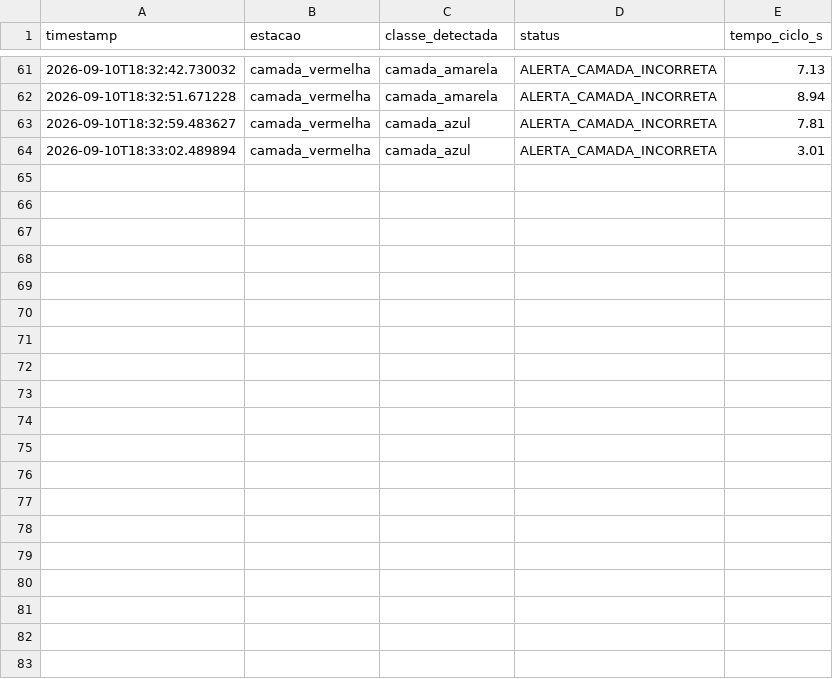
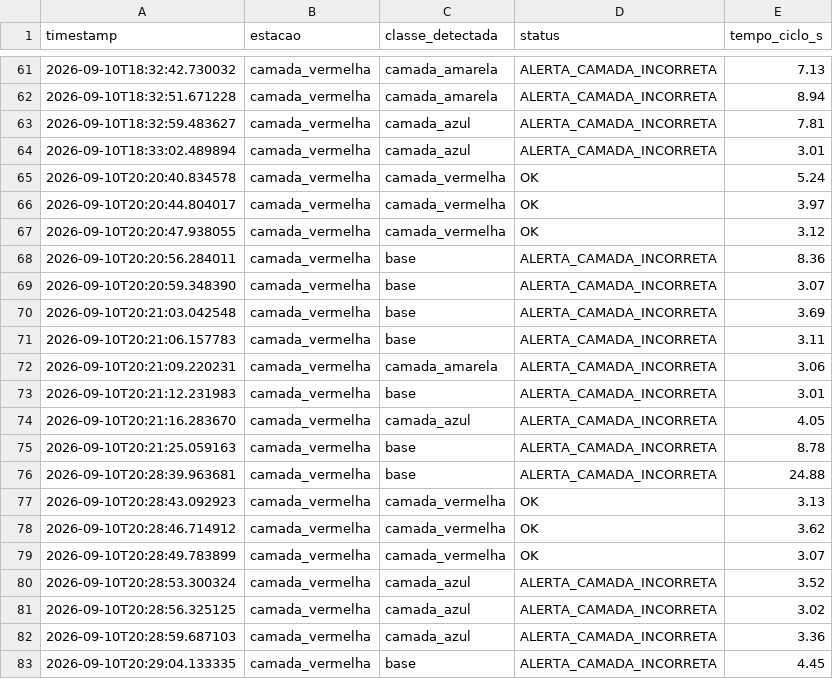
Before and after one commit to kodetechx/renault-lean-lab, a CSV file: Programa/eventos.csv, drawn as a sheet; only a part is shown, gaps mark what is left out; the diff names each change by its address in the sheet, - before the commit and + after, or states it on an @@ line.

```diff
--- a/Programa/eventos.csv
+++ b/Programa/eventos.csv
+row 65: 2026-09-10T20:20:40.834578 | camada_vermelha | camada_vermelha | OK | 5.24
+row 66: 2026-09-10T20:20:44.804017 | camada_vermelha | camada_vermelha | OK | 3.97
+row 67: 2026-09-10T20:20:47.938055 | camada_vermelha | camada_vermelha | OK | 3.12
+row 68: 2026-09-10T20:20:56.284011 | camada_vermelha | base | ALERTA_CAMADA_INCORRETA | 8.36
+row 69: 2026-09-10T20:20:59.348390 | camada_vermelha | base | ALERTA_CAMADA_INCORRETA | 3.07
+row 70: 2026-09-10T20:21:03.042548 | camada_vermelha | base | ALERTA_CAMADA_INCORRETA | 3.69
+row 71: 2026-09-10T20:21:06.157783 | camada_vermelha | base | ALERTA_CAMADA_INCORRETA | 3.11
+row 72: 2026-09-10T20:21:09.220231 | camada_vermelha | camada_amarela | ALERTA_CAMADA_INCORRETA | 3.06
+row 73: 2026-09-10T20:21:12.231983 | camada_vermelha | base | ALERTA_CAMADA_INCORRETA | 3.01
+row 74: 2026-09-10T20:21:16.283670 | camada_vermelha | camada_azul | ALERTA_CAMADA_INCORRETA | 4.05
+row 75: 2026-09-10T20:21:25.059163 | camada_vermelha | base | ALERTA_CAMADA_INCORRETA | 8.78
+row 76: 2026-09-10T20:28:39.963681 | camada_vermelha | base | ALERTA_CAMADA_INCORRETA | 24.88
+row 77: 2026-09-10T20:28:43.092923 | camada_vermelha | camada_vermelha | OK | 3.13
+row 78: 2026-09-10T20:28:46.714912 | camada_vermelha | camada_vermelha | OK | 3.62
+row 79: 2026-09-10T20:28:49.783899 | camada_vermelha | camada_vermelha | OK | 3.07
+row 80: 2026-09-10T20:28:53.300324 | camada_vermelha | camada_azul | ALERTA_CAMADA_INCORRETA | 3.52
+row 81: 2026-09-10T20:28:56.325125 | camada_vermelha | camada_azul | ALERTA_CAMADA_INCORRETA | 3.02
+row 82: 2026-09-10T20:28:59.687103 | camada_vermelha | camada_azul | ALERTA_CAMADA_INCORRETA | 3.36
+row 83: 2026-09-10T20:29:04.133335 | camada_vermelha | base | ALERTA_CAMADA_INCORRETA | 4.45
```
